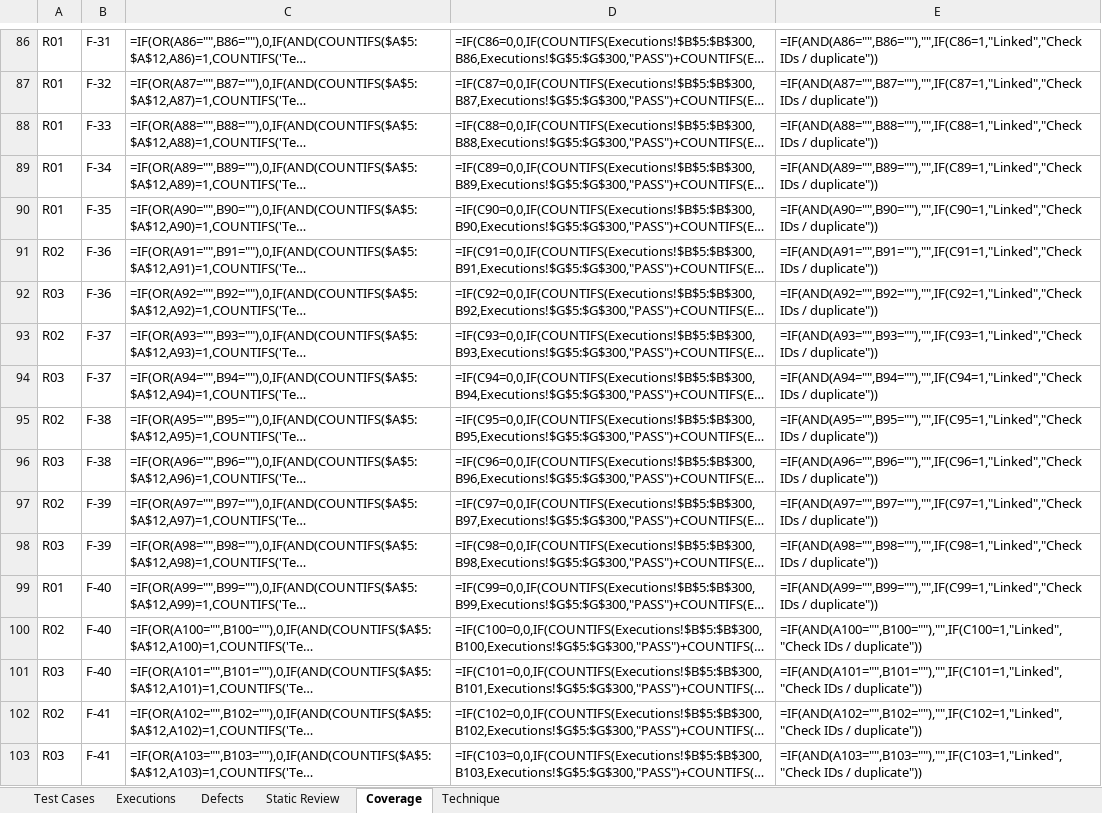
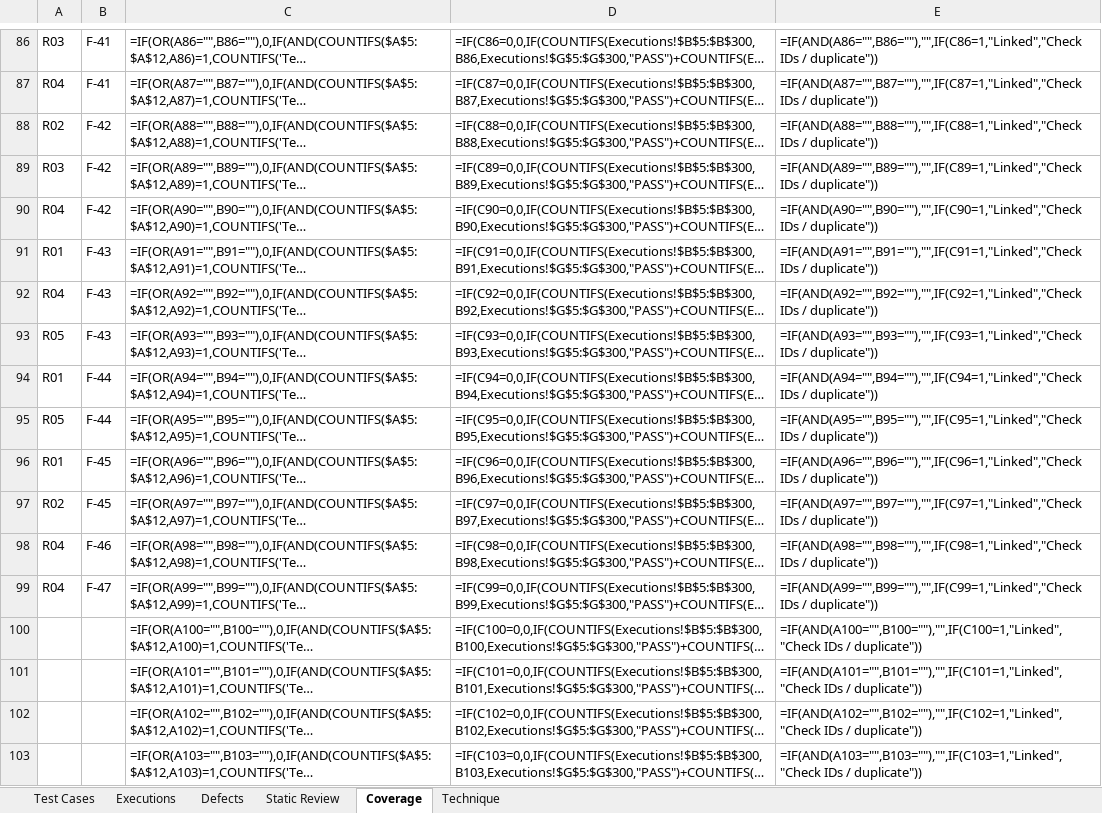
Before and after one commit to Eduardomfdias/TVSI_2627, an Excel workbook: Trabalho_CP5/TestResults_T08_CP05.xlsx, sheet Coverage, drawn as a sheet; only a part is shown, gaps mark what is left out; long unchanged cells end in …; values as stored, in another font and other column widths than the file's, no borders; formulas without a stored value are shown as written; the diff covers the shown part only; the diff names each change by its address in the sheet, - before the commit and + after, or states it on an @@ line.

Commit message:
feat(cp05): consolidate traceability, audit defect reports, and finalize CP05 deliverables
- Remove spurious R05-H-ENV link and uncouple quote() tests from process requirements R06-R08
- Rebuild TestResults_T08_CP05.xlsx with clean dynamic formula ranges (MAXR=300)
- Update coverage simulation in evidence/coverage_valores_esperados.txt (79 designed, 48 executed, 31 pending)
- Refine Relatorio_CP5.md with verified CP04 comparison, gap case review table, and CP06 priorities
- Update AI_DISCLOSURE.md with role distinctions and individual contribution matrix
- Add formal audit report AUDITORIA_FINAL_ENTREGA_CP05.md
- Generate TVSI_T08_Grupo5_CP05.zip and compute TVSI_T08_Grupo5_CP05.zip.sha256

```diff
--- a/Trabalho_CP5/TestResults_T08_CP05.xlsx (sheet Coverage)
+++ b/Trabalho_CP5/TestResults_T08_CP05.xlsx (sheet Coverage)
-A86: R01
+A86: R03
-B86: F-31
+B86: F-41
-A87: R01
+A87: R04
-B87: F-32
+B87: F-41
-A88: R01
+A88: R02
-B88: F-33
+B88: F-42
-A89: R01
+A89: R03
-B89: F-34
+B89: F-42
-A90: R01
+A90: R04
-B90: F-35
+B90: F-42
-A91: R02
+A91: R01
-B91:B92: F-36
+B91:B92: F-43
-A92: R03
+A92: R04
-A93: R02
+A93: R05
-B93: F-37
+B93: F-43
-A94: R03
+A94: R01
-B94: F-37
+B94: F-44
-A95: R02
+A95: R05
-B95: F-38
+B95: F-44
-A96: R03
+A96: R01
-B96: F-38
+B96: F-45
-B97: F-39
+B97: F-45
-A98: R03
+A98: R04
-B98: F-39
+B98: F-46
-A99: R01
+A99: R04
-B99: F-40
+B99: F-47
-A100: R02
+A100: (empty)
-B100:B101: F-40
+B100:B101: (empty)
-A101: R03
+A101: (empty)
-A102: R02
+A102: (empty)
-B102:B103: F-41
+B102:B103: (empty)
-A103: R03
+A103: (empty)
```
Also changed, not shown: 61 edited cells elsewhere in this sheet, 7 other files.
